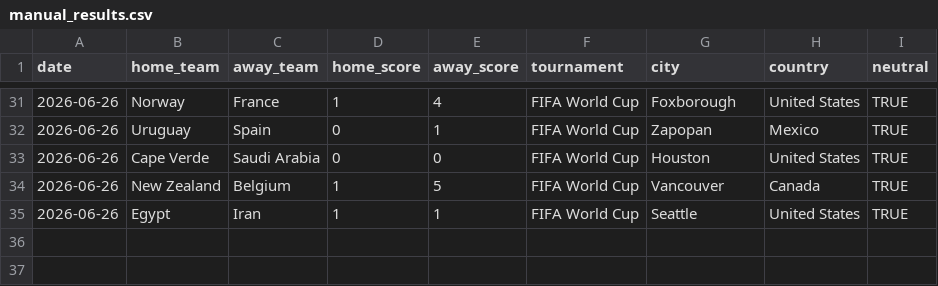
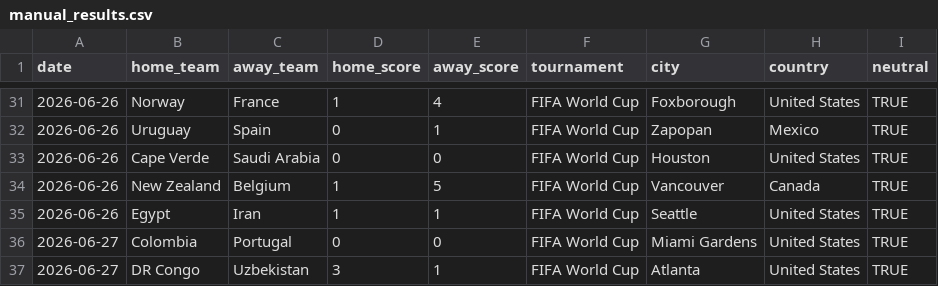
Before and after one commit to JustusVermaakSkystrm/ig-trading-bot, a CSV file: worldcup/data/manual_results.csv, drawn as a sheet; only a part is shown, gaps mark what is left out.

```diff
--- a/worldcup/data/manual_results.csv
+++ b/worldcup/data/manual_results.csv
@@ -35 +35,3 @@ date,home_team,away_team,home_score,away_score,tournament,city,country,neutral
 2026-06-26,Egypt,Iran,1,1,FIFA World Cup,Seattle,United States,TRUE
+2026-06-27,Colombia,Portugal,0,0,FIFA World Cup,Miami Gardens,United States,TRUE
+2026-06-27,DR Congo,Uzbekistan,3,1,FIFA World Cup,Atlanta,United States,TRUE
```
Also changed, not shown: worldcup/outputs/match_probabilities.csv, worldcup/outputs/prediction_log.csv, 11 other files.
